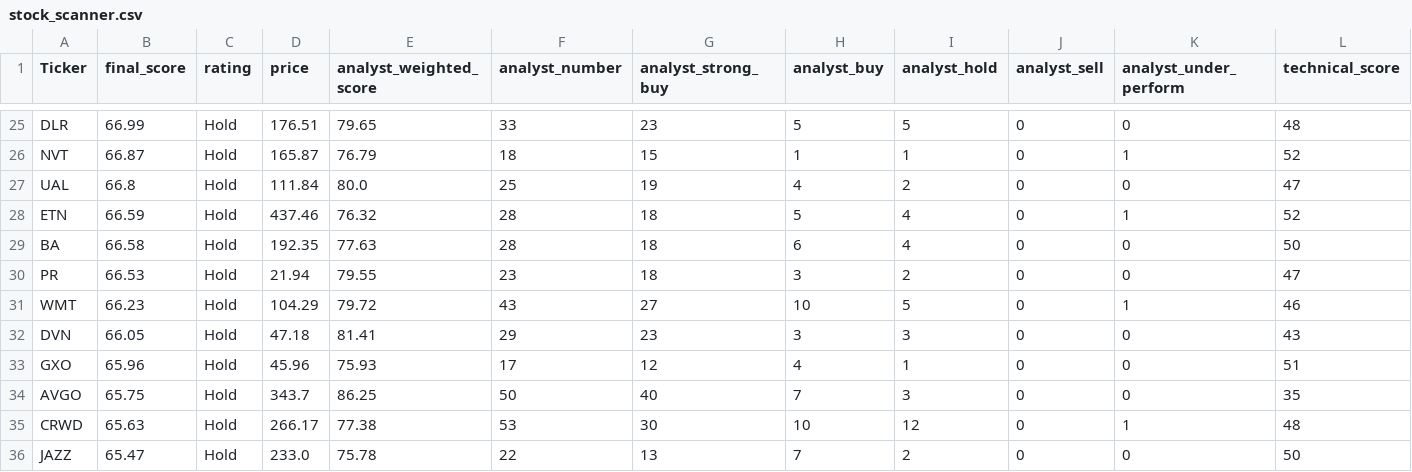
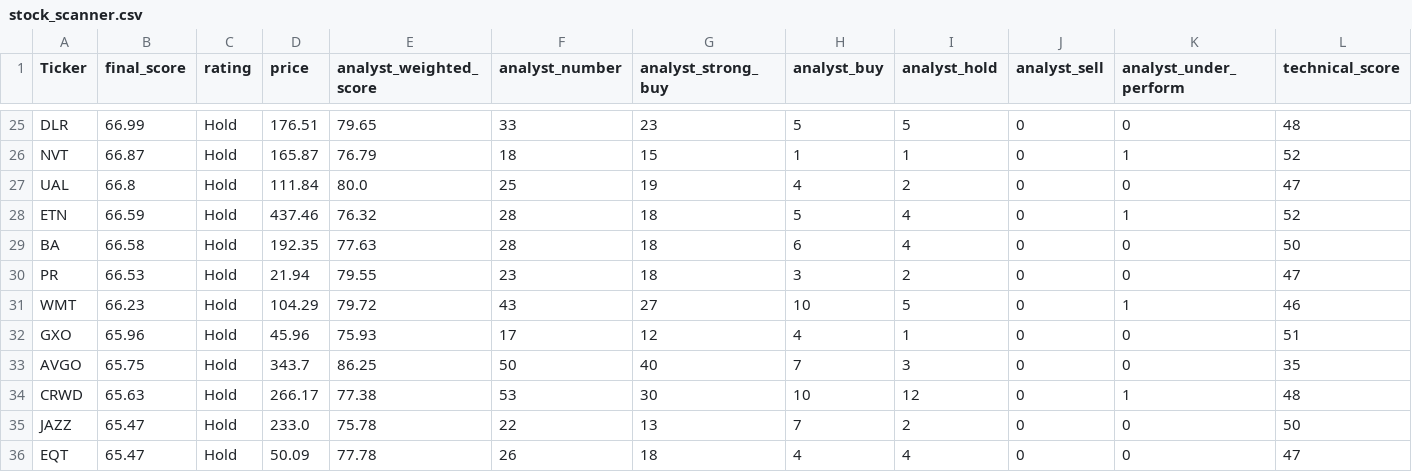
Before and after one commit to 1155125384/scanner_stock, a CSV file: stock_scanner.csv, drawn as a sheet; only a part is shown, gaps mark what is left out; the shorter side is filled out with more unchanged rows; rows hold the shown columns only; the diff names each change by its address in the sheet, - before the commit and + after, or states it on an @@ line.

```diff
--- a/stock_scanner.csv
+++ b/stock_scanner.csv
-row 32: DVN | 66.05 | Hold | 47.18 | 81.41 | 29 | 23 | 3 | 3 | 0 | 0 | 43
```
